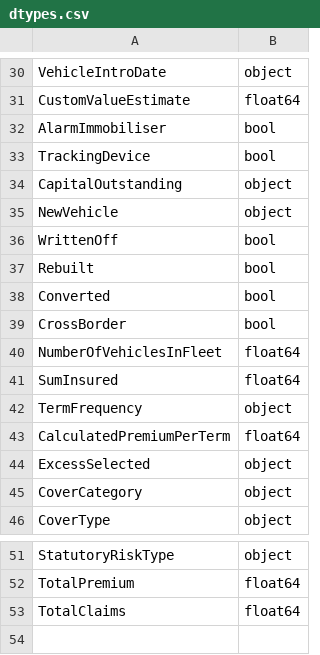
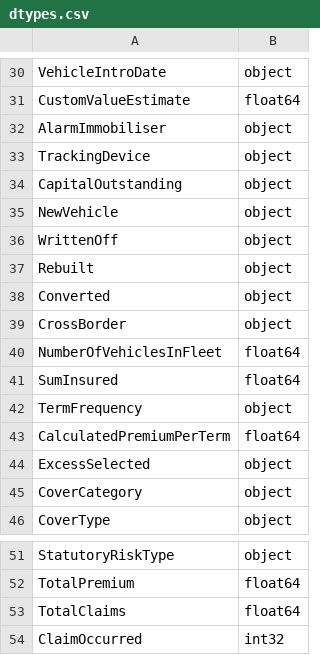
Before and after one commit to emegua19/insurance-risk-ap-modeling, a CSV file: outputs/eda/stats/dtypes.csv, drawn as a sheet; only a part is shown, gaps mark what is left out.

```diff
--- a/outputs/eda/stats/dtypes.csv
+++ b/outputs/eda/stats/dtypes.csv
@@ -31,10 +31,10 @@ VehicleIntroDate,object
 CustomValueEstimate,float64
-AlarmImmobiliser,bool
-TrackingDevice,bool
+AlarmImmobiliser,object
+TrackingDevice,object
 CapitalOutstanding,object
 NewVehicle,object
-WrittenOff,bool
-Rebuilt,bool
-Converted,bool
-CrossBorder,bool
+WrittenOff,object
+Rebuilt,object
+Converted,object
+CrossBorder,object
 NumberOfVehiclesInFleet,float64
@@ -53 +53,2 @@ TotalPremium,float64
 TotalClaims,float64
+ClaimOccurred,int32
```
Also changed, not shown: outputs/eda/stats/basic_summary.csv, outputs/eda/stats/correlation_matrix.csv, 25 other files.
